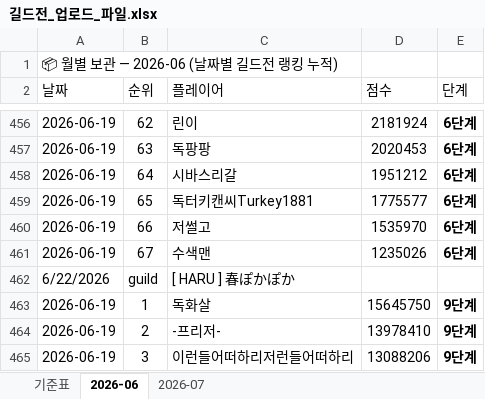
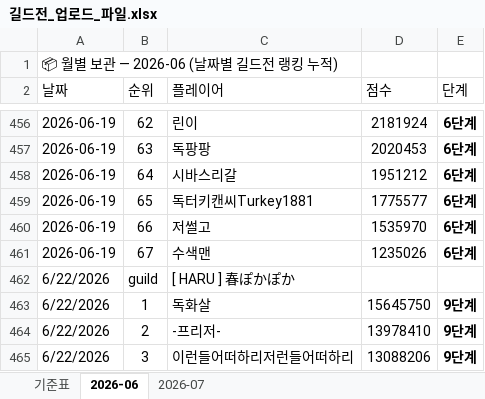
Before and after one commit to 88view/guild-war, an Excel workbook: 길드전_업로드_파일.xlsx, sheet 2026-06, drawn as a sheet; only a part is shown, gaps mark what is left out; values as stored, in another font and other column widths than the file's, no borders; the diff names each change by its address in the sheet, - before the commit and + after, or states it on an @@ line.

Commit message:
Add files via upload

```diff
--- a/길드전_업로드_파일.xlsx (sheet 2026-06)
+++ b/길드전_업로드_파일.xlsx (sheet 2026-06)
-A463:A465 (날짜): 2026-06-19
+A463:A465 (날짜): 6/22/2026
```
